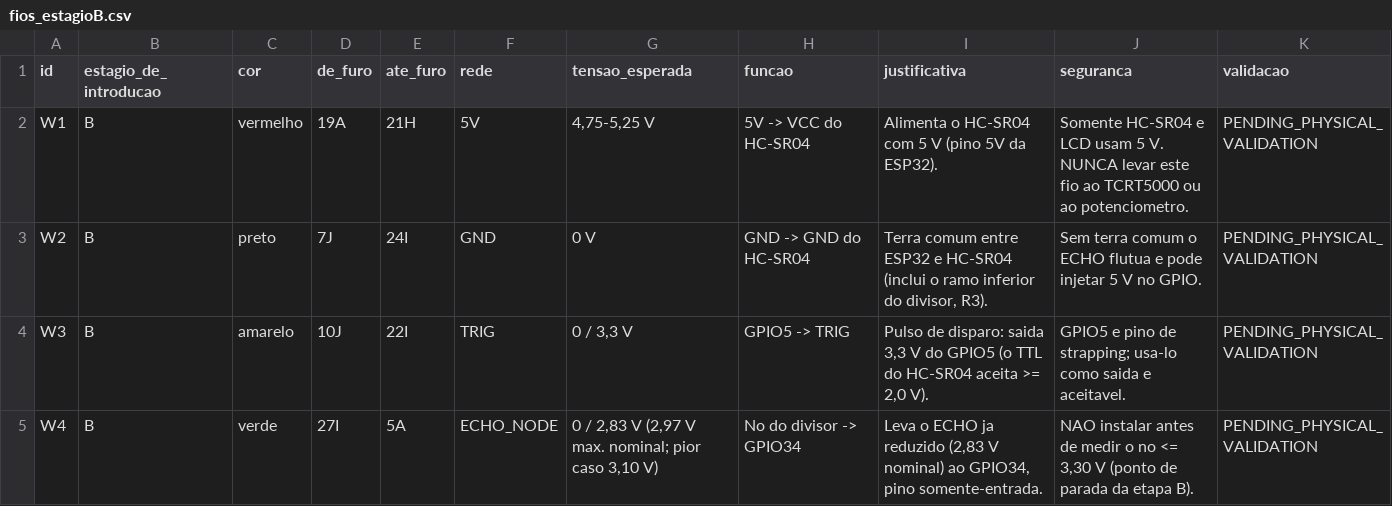
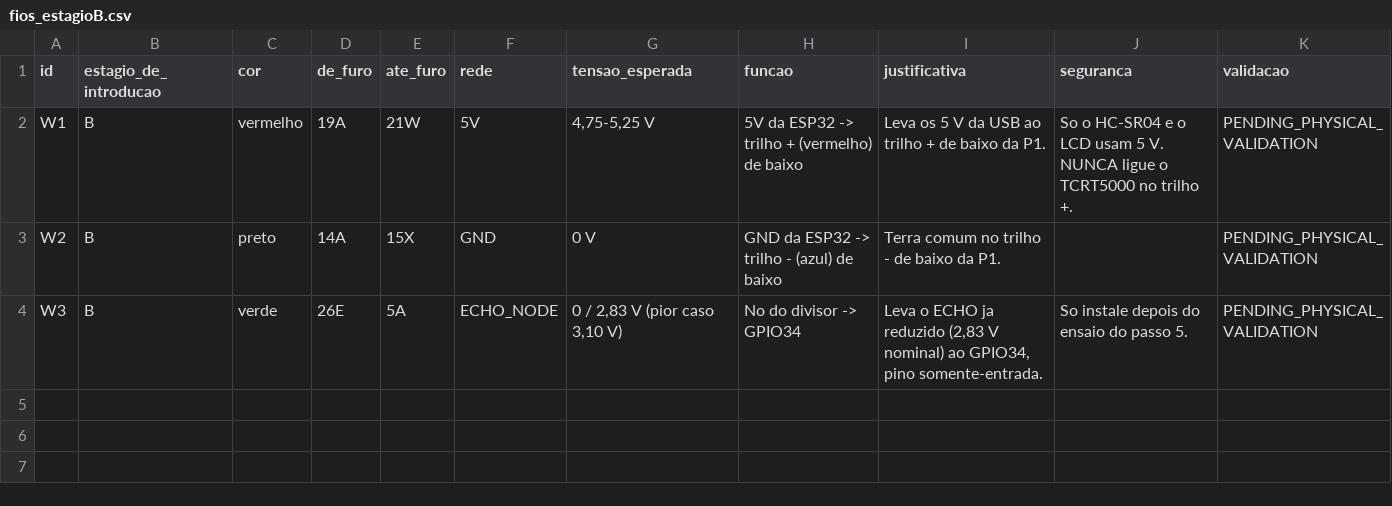
Before and after one commit to jhrvo0/ChickenLittle, a CSV file: hardware/out/fios_estagioB.csv, drawn as a sheet.

```diff
--- a/hardware/out/fios_estagioB.csv
+++ b/hardware/out/fios_estagioB.csv
@@ -1,5 +1,4 @@
 id,estagio_de_introducao,cor,de_furo,ate_furo,rede,tensao_esperada,funcao,justificativa,seguranca,validacao
-W1,B,vermelho,19A,21H,5V,"4,75-5,25 V",5V -> VCC do HC-SR04,Alimenta o HC-SR04 com 5 V (pino 5V da ESP32).,Somente HC-SR04 e LCD usam 5 V. NUNCA levar este fio ao TCRT5000 ou ao potenciometro.,PENDING_PHYSICAL_VALIDATION
-W2,B,preto,7J,24I,GND,0 V,GND -> GND do HC-SR04,"Terra comum entre ESP32 e HC-SR04 (inclui o ramo inferior do divisor, R3).",Sem terra comum o ECHO flutua e pode injetar 5 V no GPIO.,PENDING_PHYSICAL_VALIDATION
-W3,B,amarelo,10J,22I,TRIG,"0 / 3,3 V",GPIO5 -> TRIG,"Pulso de disparo: saida 3,3 V do GPIO5 (o TTL do HC-SR04 aceita >= 2,0 V).",GPIO5 e pino de strapping; usa-lo como saida e aceitavel.,PENDING_PHYSICAL_VALIDATION
-W4,B,verde,27I,5A,ECHO_NODE,"0 / 2,83 V (2,97 V max. nominal; pior caso 3,10 V)",No do divisor -> GPIO34,"Leva o ECHO ja reduzido (2,83 V nominal) ao GPIO34, pino somente-entrada.","NAO instalar antes de medir o no <= 3,30 V (ponto de parada da etapa B).",PENDING_PHYSICAL_VALIDATION
+W1,B,vermelho,19A,21W,5V,"4,75-5,25 V",5V da ESP32 -> trilho + (vermelho) de baixo,Leva os 5 V da USB ao trilho + de baixo da P1.,So o HC-SR04 e o LCD usam 5 V. NUNCA ligue o TCRT5000 no trilho +.,PENDING_PHYSICAL_VALIDATION
+W2,B,preto,14A,15X,GND,0 V,GND da ESP32 -> trilho - (azul) de baixo,Terra comum no trilho - de baixo da P1.,,PENDING_PHYSICAL_VALIDATION
+W3,B,verde,26E,5A,ECHO_NODE,"0 / 2,83 V (pior caso 3,10 V)",No do divisor -> GPIO34,"Leva o ECHO ja reduzido (2,83 V nominal) ao GPIO34, pino somente-entrada.",So instale depois do ensaio do passo 5.,PENDING_PHYSICAL_VALIDATION
```
Also changed, not shown: hardware/out/furos_estagioB.csv, 55 other files.
